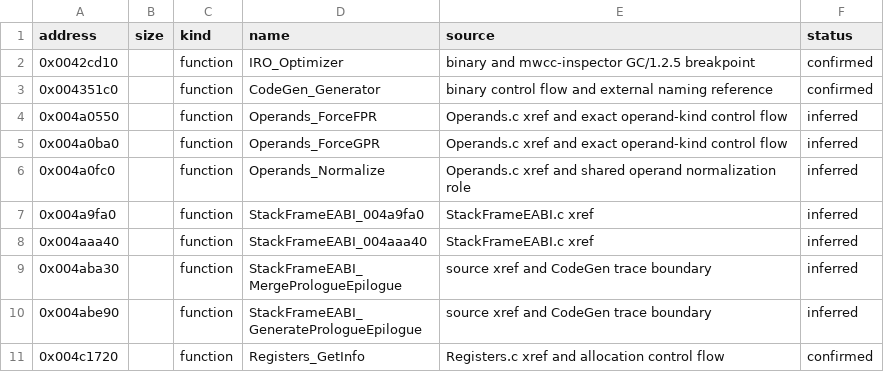
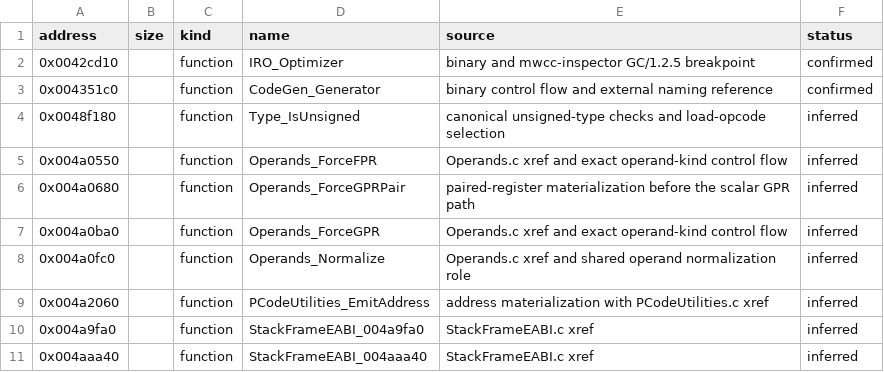
Before and after one commit to inspiredrobot/mwcc, a CSV file: config/GC_1_2_5/symbols.csv, drawn as a sheet; only a part is shown; the shorter side is filled out with more unchanged rows; the diff names each change by its address in the sheet, - before the commit and + after, or states it on an @@ line.

Commit message:
Decompile GPR operand materialization

```diff
--- a/config/GC_1_2_5/symbols.csv
+++ b/config/GC_1_2_5/symbols.csv
+row 4: 0x0048f180 |  | function | Type_IsUnsigned | canonical unsigned-type checks and load-opcode selection | inferred
+row 6: 0x004a0680 |  | function | Operands_ForceGPRPair | paired-register materialization before the scalar GPR path | inferred
+row 9: 0x004a2060 |  | function | PCodeUtilities_EmitAddress | address materialization with PCodeUtilities.c xref | inferred
```
Also changed, not shown: config/GC_1_2_5n/symbols.csv, 6 other files.
